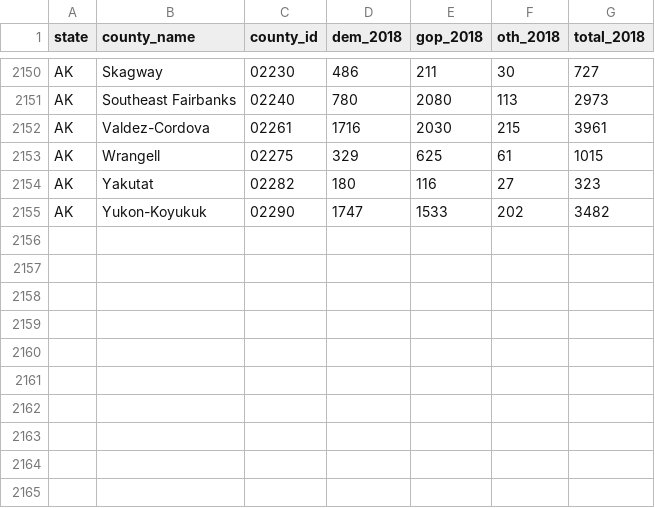
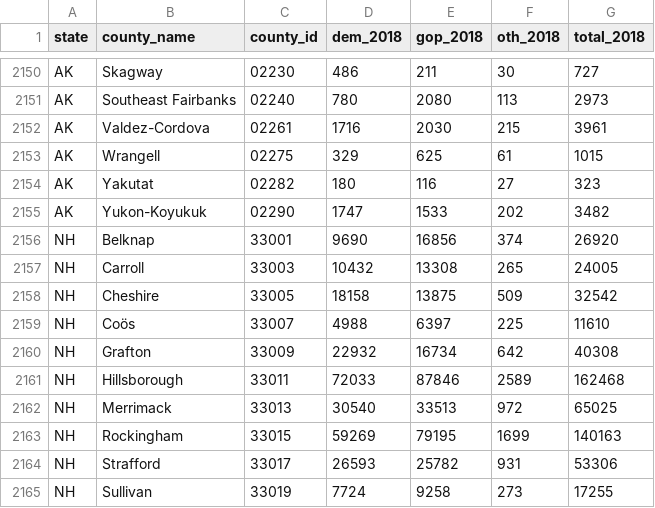
Before and after one commit to rickyawesome99/election-map, a CSV file: data-entry/county_governor_results_2018.csv, drawn as a sheet; only a part is shown, gaps mark what is left out; the diff names each change by its address in the sheet, - before the commit and + after, or states it on an @@ line.

```diff
--- a/data-entry/county_governor_results_2018.csv
+++ b/data-entry/county_governor_results_2018.csv
+row 2156: NH | Belknap | 33001 | 9690 | 16856 | 374 | 26920
+row 2157: NH | Carroll | 33003 | 10432 | 13308 | 265 | 24005
+row 2158: NH | Cheshire | 33005 | 18158 | 13875 | 509 | 32542
+row 2159: NH | Coös | 33007 | 4988 | 6397 | 225 | 11610
+row 2160: NH | Grafton | 33009 | 22932 | 16734 | 642 | 40308
+row 2161: NH | Hillsborough | 33011 | 72033 | 87846 | 2589 | 162468
+row 2162: NH | Merrimack | 33013 | 30540 | 33513 | 972 | 65025
+row 2163: NH | Rockingham | 33015 | 59269 | 79195 | 1699 | 140163
+row 2164: NH | Strafford | 33017 | 26593 | 25782 | 931 | 53306
+row 2165: NH | Sullivan | 33019 | 7724 | 9258 | 273 | 17255
```
Also changed, not shown: data-entry/county_governor_results_2016.csv, data-entry/house_statewide_results.csv, 14 other files.
